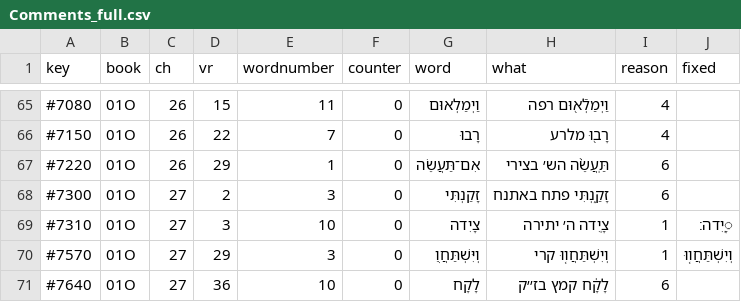
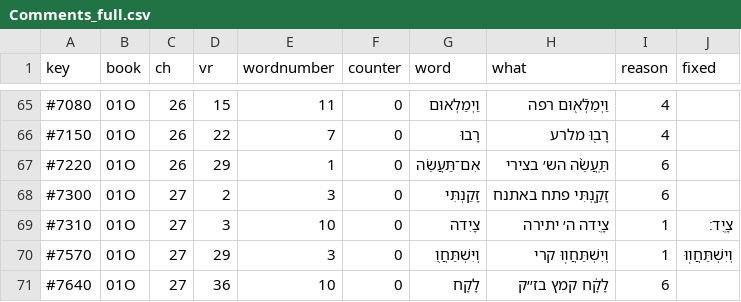
Before and after one commit to benemanuel/letteris, a CSV file: Comments_full.csv, drawn as a sheet; only a part is shown, gaps mark what is left out; the diff names each change by its address in the sheet, - before the commit and + after, or states it on an @@ line.

Commit message:
update comments

```diff
--- a/Comments_full.csv
+++ b/Comments_full.csv
-J69 (fixed): ָֽיִדה׃
+J69 (fixed): צָֽיִד׃
```
